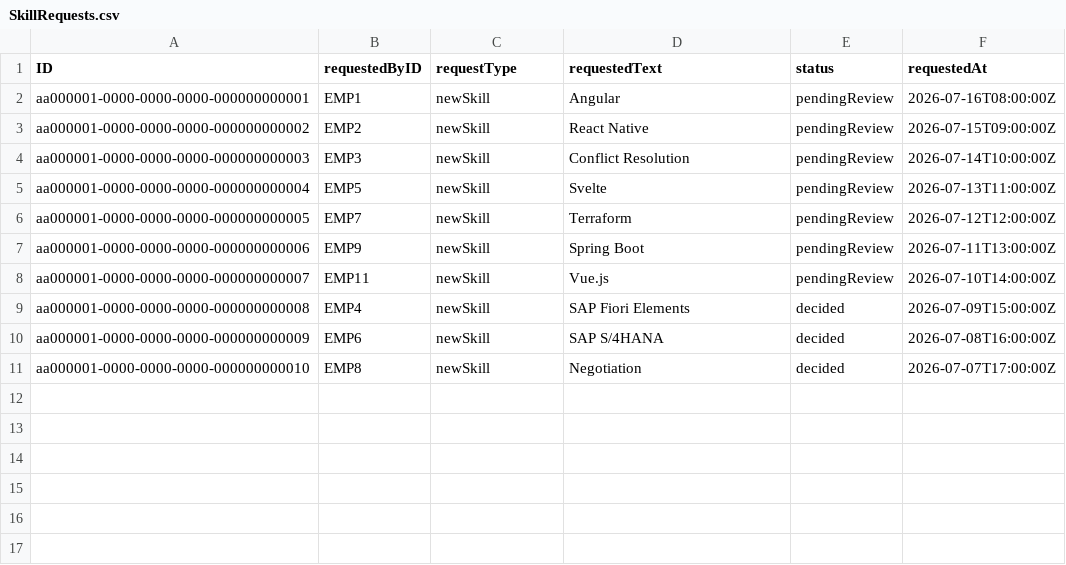
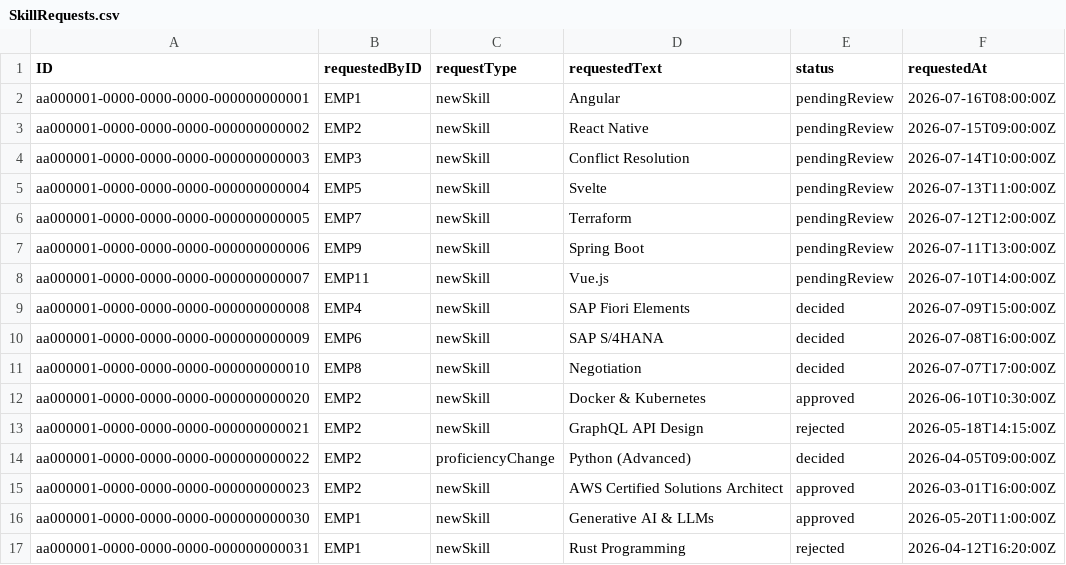
Before and after one commit to MohamedNicer/Skill-Reporting, a CSV file: db/data/SkillRequests.csv, drawn as a sheet; the diff names each change by its address in the sheet, - before the commit and + after, or states it on an @@ line.

Commit message:
feat: populate skill request history data and differentiate between pending requests and full request history in navigation & filtering

```diff
--- a/db/data/SkillRequests.csv
+++ b/db/data/SkillRequests.csv
+row 12: aa000001-0000-0000-0000-000000000020 | EMP2 | newSkill | Docker & Kubernetes | approved | 2026-06-10T10:30:00Z
+row 13: aa000001-0000-0000-0000-000000000021 | EMP2 | newSkill | GraphQL API Design | rejected | 2026-05-18T14:15:00Z
+row 14: aa000001-0000-0000-0000-000000000022 | EMP2 | proficiencyChange | Python (Advanced) | decided | 2026-04-05T09:00:00Z
+row 15: aa000001-0000-0000-0000-000000000023 | EMP2 | newSkill | AWS Certified Solutions Architect | approved | 2026-03-01T16:00:00Z
+row 16: aa000001-0000-0000-0000-000000000030 | EMP1 | newSkill | Generative AI & LLMs | approved | 2026-05-20T11:00:00Z
+row 17: aa000001-0000-0000-0000-000000000031 | EMP1 | newSkill | Rust Programming | rejected | 2026-04-12T16:20:00Z
```
Also changed, not shown: 3 other files.
